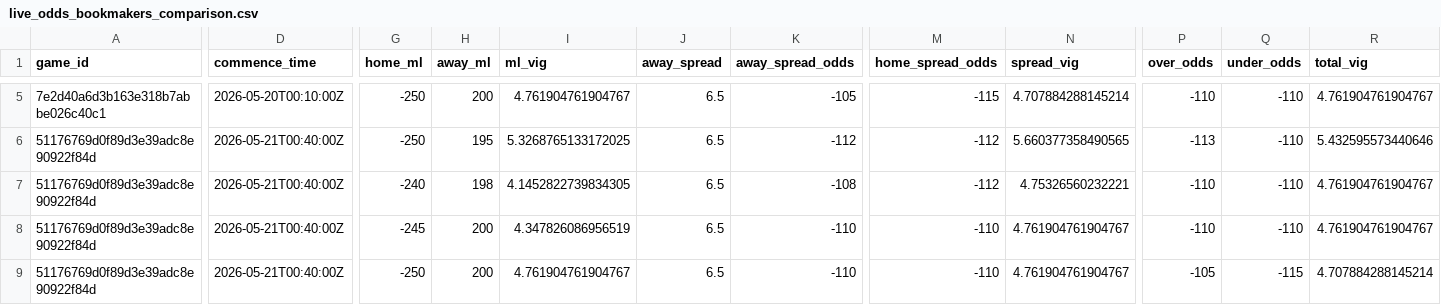
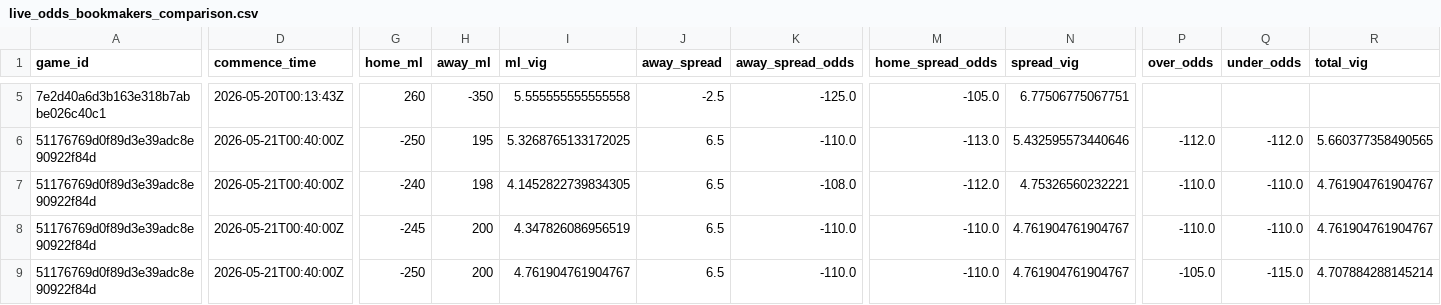
Before and after one commit to missionfromdog/bball-prediction, a CSV file: data/betting/live_odds_bookmakers_comparison.csv, drawn as a sheet; only a part is shown, gaps mark what is left out; the diff covers the shown part only; the diff names each change by its address in the sheet, - before the commit and + after, or states it on an @@ line.

```diff
--- a/data/betting/live_odds_bookmakers_comparison.csv
+++ b/data/betting/live_odds_bookmakers_comparison.csv
-D5 (commence_time): 2026-05-20T00:10:00Z
+D5 (commence_time): 2026-05-20T00:13:43Z
-G5 (home_ml): -250
+G5 (home_ml): 260
-H5 (away_ml): 200
+H5 (away_ml): -350
-I5 (ml_vig): 4.761904761904767
+I5 (ml_vig): 5.555555555555558
-J5 (away_spread): 6.5
+J5 (away_spread): -2.5
-K5 (away_spread_odds): -105
+K5 (away_spread_odds): -125.0
-M5 (home_spread_odds): -115
+M5 (home_spread_odds): -105.0
-N5 (spread_vig): 4.707884288145214
+N5 (spread_vig): 6.77506775067751
-P5 (over_odds): -110
+P5 (over_odds): (empty)
-Q5 (under_odds): -110
+Q5 (under_odds): (empty)
-R5 (total_vig): 4.761904761904767
+R5 (total_vig): (empty)
-K6 (away_spread_odds): -112
+K6 (away_spread_odds): -110.0
-M6 (home_spread_odds): -112
+M6 (home_spread_odds): -113.0
-N6 (spread_vig): 5.660377358490565
+N6 (spread_vig): 5.432595573440646
-P6 (over_odds): -113
+P6 (over_odds): -112.0
-Q6 (under_odds): -110
+Q6 (under_odds): -112.0
-R6 (total_vig): 5.432595573440646
+R6 (total_vig): 5.660377358490565
-K7 (away_spread_odds): -108
+K7 (away_spread_odds): -108.0
-M7 (home_spread_odds): -112
+M7 (home_spread_odds): -112.0
-P7:P8 (over_odds): -110
+P7:P8 (over_odds): -110.0
-Q7:Q8 (under_odds): -110
+Q7:Q8 (under_odds): -110.0
-K8:K9 (away_spread_odds): -110
+K8:K9 (away_spread_odds): -110.0
-M8:M9 (home_spread_odds): -110
+M8:M9 (home_spread_odds): -110.0
-P9 (over_odds): -105
+P9 (over_odds): -105.0
-Q9 (under_odds): -115
+Q9 (under_odds): -115.0
```
Also changed, not shown: 41 edited cells elsewhere in this file, data/betting/live_odds_latest.csv, 1 other file.
